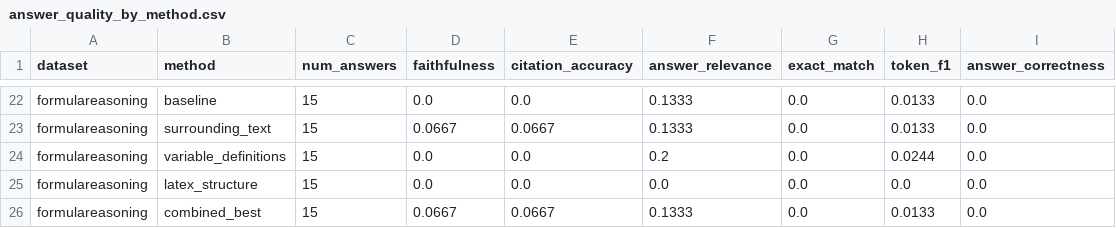
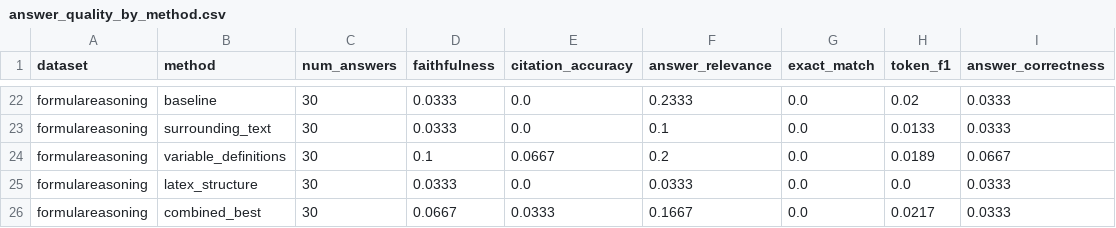
Before and after one commit to katerina-n-dimitrova/Iris.ai-Generated-Questions-Research-, a CSV file: results/enrichment_method_tests/answer_quality_by_method.csv, drawn as a sheet; only a part is shown, gaps mark what is left out; the diff covers the shown part only; the diff names each change by its address in the sheet, - before the commit and + after, or states it on an @@ line.

```diff
--- a/results/enrichment_method_tests/answer_quality_by_method.csv
+++ b/results/enrichment_method_tests/answer_quality_by_method.csv
-C22:C26 (num_answers): 15
+C22:C26 (num_answers): 30
-D22 (faithfulness): 0.0
+D22 (faithfulness): 0.0333
-F22 (answer_relevance): 0.1333
+F22 (answer_relevance): 0.2333
-H22 (token_f1): 0.0133
+H22 (token_f1): 0.02
-I22:I23 (answer_correctness): 0.0
+I22:I23 (answer_correctness): 0.0333
-D23 (faithfulness): 0.0667
+D23 (faithfulness): 0.0333
-E23 (citation_accuracy): 0.0667
+E23 (citation_accuracy): 0.0
-F23 (answer_relevance): 0.1333
+F23 (answer_relevance): 0.1
-D24 (faithfulness): 0.0
+D24 (faithfulness): 0.1
-E24 (citation_accuracy): 0.0
+E24 (citation_accuracy): 0.0667
-H24 (token_f1): 0.0244
+H24 (token_f1): 0.0189
-I24 (answer_correctness): 0.0
+I24 (answer_correctness): 0.0667
-D25 (faithfulness): 0.0
+D25 (faithfulness): 0.0333
-F25 (answer_relevance): 0.0
+F25 (answer_relevance): 0.0333
-I25:I26 (answer_correctness): 0.0
+I25:I26 (answer_correctness): 0.0333
-E26 (citation_accuracy): 0.0667
+E26 (citation_accuracy): 0.0333
-F26 (answer_relevance): 0.1333
+F26 (answer_relevance): 0.1667
-H26 (token_f1): 0.0133
+H26 (token_f1): 0.0217
```
Also changed, not shown: 1 added row, 1 removed row and 74 edited cells elsewhere in this file, results/enrichment_method_tests/latency_by_method.csv, results/enrichment_method_tests/retrieval_metrics_by_method.csv, 6 other files.
